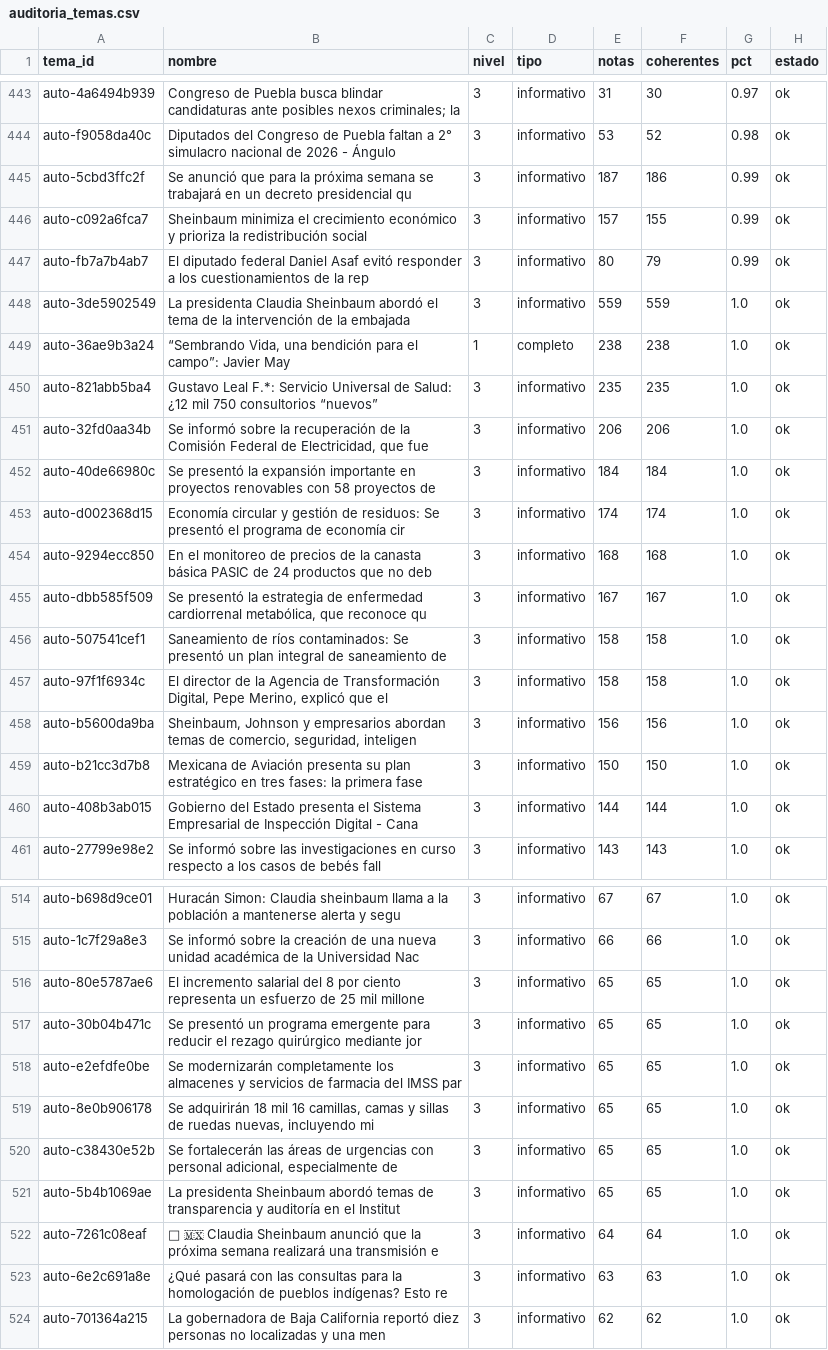
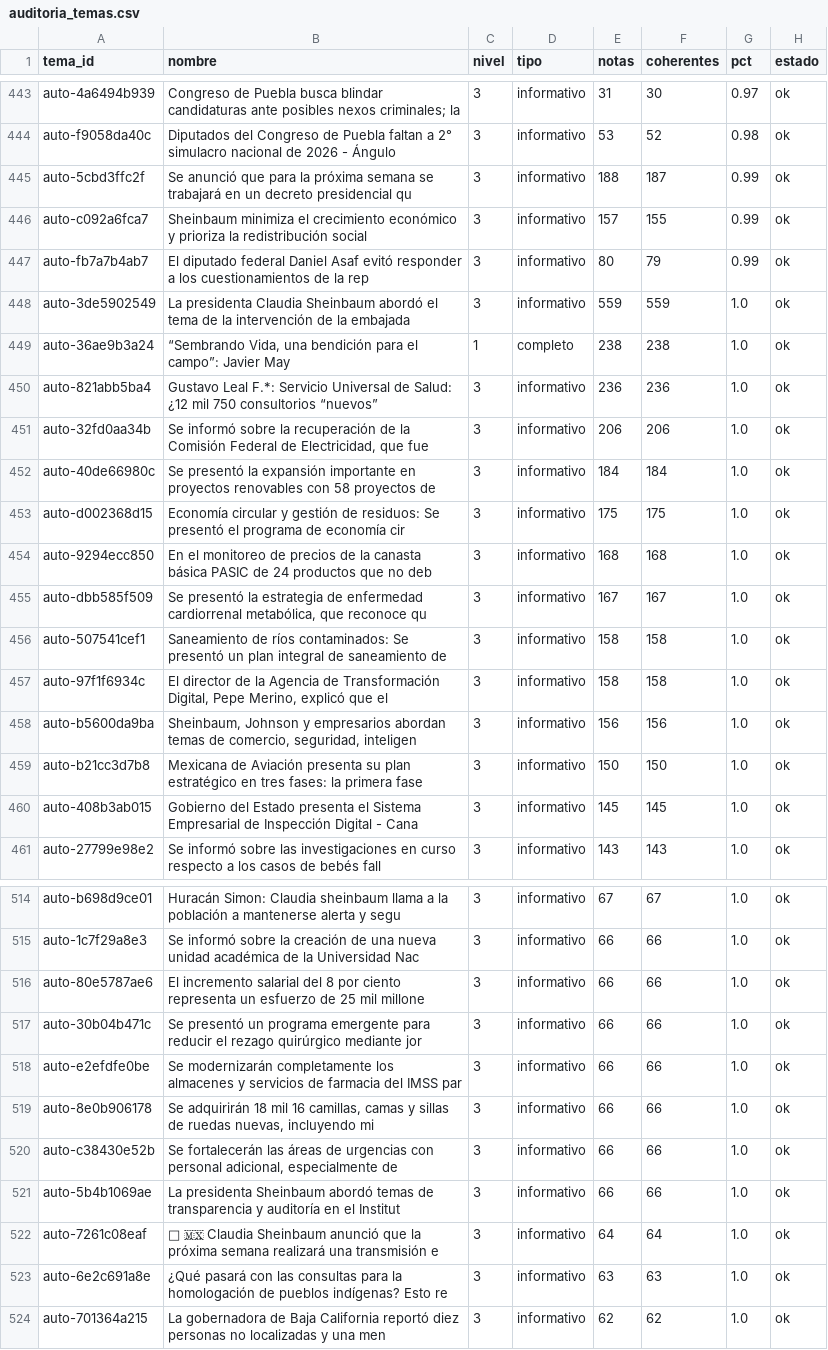
Before and after one commit to OckarLezama/ecosistema-politico, a CSV file: data/auditoria_temas.csv, drawn as a sheet; only a part is shown, gaps mark what is left out.

```diff
--- a/data/auditoria_temas.csv
+++ b/data/auditoria_temas.csv
@@ -444,3 +444,3 @@ auto-4a6494b939,Congreso de Puebla busca blindar candidaturas ante posibles nexo
 auto-f9058da40c,Diputados del Congreso de Puebla faltan a 2° simulacro nacional de 2026 - Ángulo,3,informativo,53,52,0.98,ok
-auto-5cbd3ffc2f,Se anunció que para la próxima semana se trabajará en un decreto presidencial qu,3,informativo,187,186,0.99,ok
+auto-5cbd3ffc2f,Se anunció que para la próxima semana se trabajará en un decreto presidencial qu,3,informativo,188,187,0.99,ok
 auto-c092a6fca7,Sheinbaum minimiza el crecimiento económico y prioriza la redistribución social ,3,informativo,157,155,0.99,ok
@@ -449,6 +449,6 @@ auto-3de5902549,La presidenta Claudia Sheinbaum abordó el tema de la intervenci
 auto-36ae9b3a24,"“Sembrando Vida, una bendición para el campo”: Javier May",1,completo,238,238,1.0,ok
-auto-821abb5ba4,Gustavo Leal F.*: Servicio Universal de Salud: ¿12 mil 750 consultorios “nuevos”,3,informativo,235,235,1.0,ok
+auto-821abb5ba4,Gustavo Leal F.*: Servicio Universal de Salud: ¿12 mil 750 consultorios “nuevos”,3,informativo,236,236,1.0,ok
 auto-32fd0aa34b,"Se informó sobre la recuperación de la Comisión Federal de Electricidad, que fue",3,informativo,206,206,1.0,ok
 auto-40de66980c,Se presentó la expansión importante en proyectos renovables con 58 proyectos de ,3,informativo,184,184,1.0,ok
-auto-d002368d15,Economía circular y gestión de residuos: Se presentó el programa de economía cir,3,informativo,174,174,1.0,ok
+auto-d002368d15,Economía circular y gestión de residuos: Se presentó el programa de economía cir,3,informativo,175,175,1.0,ok
 auto-9294ecc850,En el monitoreo de precios de la canasta básica PASIC de 24 productos que no deb,3,informativo,168,168,1.0,ok
@@ -459,3 +459,3 @@ auto-b5600da9ba,"Sheinbaum, Johnson y empresarios abordan temas de comercio, seg
 auto-b21cc3d7b8,Mexicana de Aviación presenta su plan estratégico en tres fases: la primera fase,3,informativo,150,150,1.0,ok
-auto-408b3ab015,Gobierno del Estado presenta el Sistema Empresarial de Inspección Digital - Cana,3,informativo,144,144,1.0,ok
+auto-408b3ab015,Gobierno del Estado presenta el Sistema Empresarial de Inspección Digital - Cana,3,informativo,145,145,1.0,ok
 auto-27799e98e2,Se informó sobre las investigaciones en curso respecto a los casos de bebés fall,3,informativo,143,143,1.0,ok
@@ -515,8 +515,8 @@ auto-b698d9ce01,Huracán Simon: Claudia sheinbaum llama a la población a manten
 auto-1c7f29a8e3,Se informó sobre la creación de una nueva unidad académica de la Universidad Nac,3,informativo,66,66,1.0,ok
-auto-80e5787ae6,El incremento salarial del 8 por ciento representa un esfuerzo de 25 mil millone,3,informativo,65,65,1.0,ok
-auto-30b04b471c,Se presentó un programa emergente para reducir el rezago quirúrgico mediante jor,3,informativo,65,65,1.0,ok
-auto-e2efdfe0be,Se modernizarán completamente los almacenes y servicios de farmacia del IMSS par,3,informativo,65,65,1.0,ok
-auto-8e0b906178,"Se adquirirán 18 mil 16 camillas, camas y sillas de ruedas nuevas, incluyendo mi",3,informativo,65,65,1.0,ok
-auto-c38430e52b,"Se fortalecerán las áreas de urgencias con personal adicional, especialmente de ",3,informativo,65,65,1.0,ok
-auto-5b4b1069ae,La presidenta Sheinbaum abordó temas de transparencia y auditoría en el Institut,3,informativo,65,65,1.0,ok
+auto-80e5787ae6,El incremento salarial del 8 por ciento representa un esfuerzo de 25 mil millone,3,informativo,66,66,1.0,ok
+auto-30b04b471c,Se presentó un programa emergente para reducir el rezago quirúrgico mediante jor,3,informativo,66,66,1.0,ok
+auto-e2efdfe0be,Se modernizarán completamente los almacenes y servicios de farmacia del IMSS par,3,informativo,66,66,1.0,ok
+auto-8e0b906178,"Se adquirirán 18 mil 16 camillas, camas y sillas de ruedas nuevas, incluyendo mi",3,informativo,66,66,1.0,ok
+auto-c38430e52b,"Se fortalecerán las áreas de urgencias con personal adicional, especialmente de ",3,informativo,66,66,1.0,ok
+auto-5b4b1069ae,La presidenta Sheinbaum abordó temas de transparencia y auditoría en el Institut,3,informativo,66,66,1.0,ok
 auto-7261c08eaf,📱 🇲🇽 Claudia Sheinbaum anunció que la próxima semana realizará una transmisión e,3,informativo,64,64,1.0,ok
```
Also changed, not shown: 3 other files.
